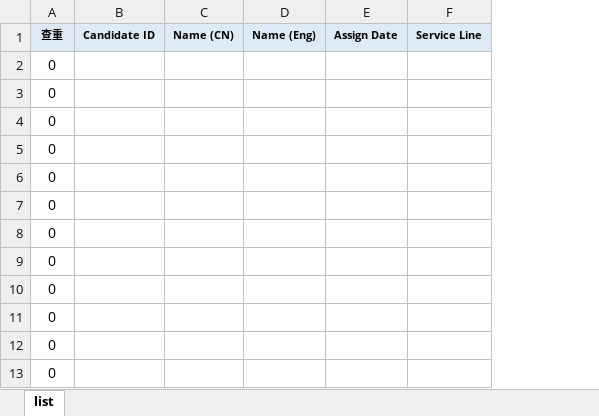
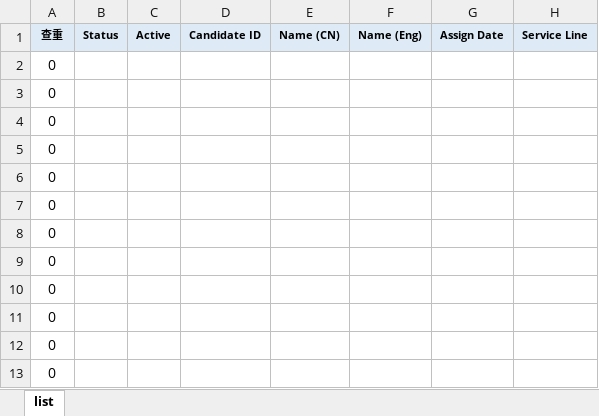
Before and after one commit to merklegdc/recruit_thinkphp, an Excel workbook: Public/campus-tracking-template.xlsx, sheet list, drawn as a sheet; only a part is shown; values as stored, in another font and other column widths than the file's, no borders; conditional formats not drawn; the diff names each change by its address in the sheet, - before the commit and + after, or states it on an @@ line.

```diff
--- a/Public/campus-tracking-template.xlsx (sheet list)
+++ b/Public/campus-tracking-template.xlsx (sheet list)
+column B, row 1: Status
+column C, row 1: Active
```
Also changed, not shown: formulas that keep their value, 3 other files.
